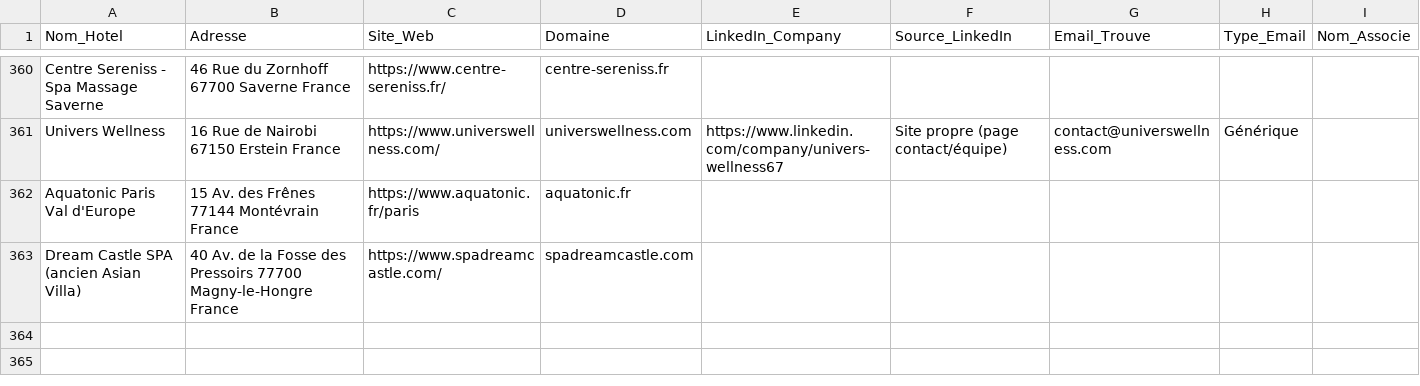
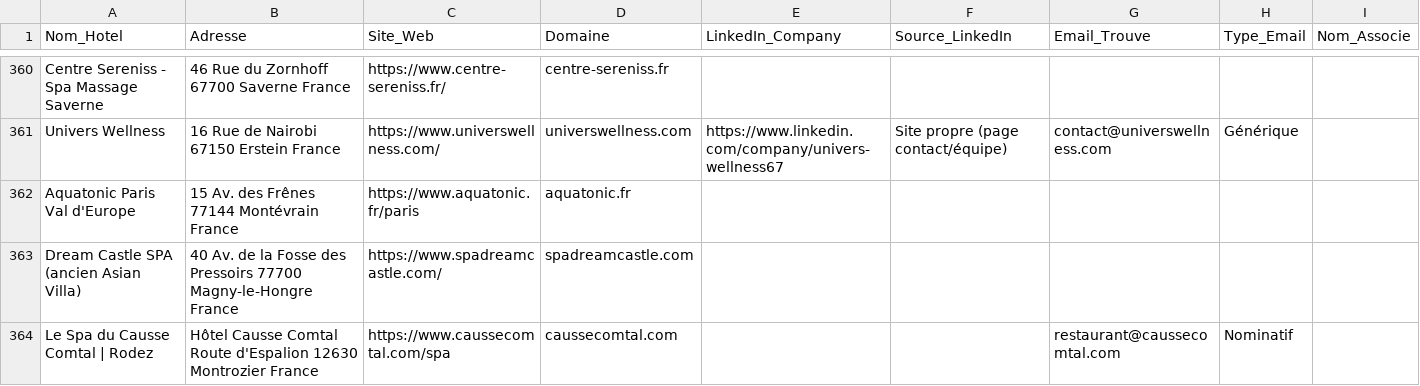
Before and after one commit to tsimokaza01-source/URL-1, a CSV file: hotels_enrichis.csv, drawn as a sheet; only a part is shown, gaps mark what is left out; the diff names each change by its address in the sheet, - before the commit and + after, or states it on an @@ line.

```diff
--- a/hotels_enrichis.csv
+++ b/hotels_enrichis.csv
+row 364: Le Spa du Causse Comtal | Rodez | Hôtel Causse Comtal Route d'Espalion 12630 Montrozier France | https://www.caussecomtal.com/spa | caussecomtal.com |  |  | restaurant@caussecomtal.com | Nominatif
```
Also changed, not shown: liste_hotels.csv.
